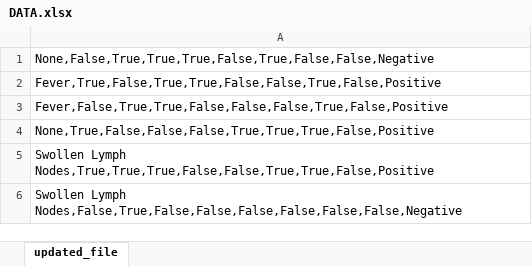
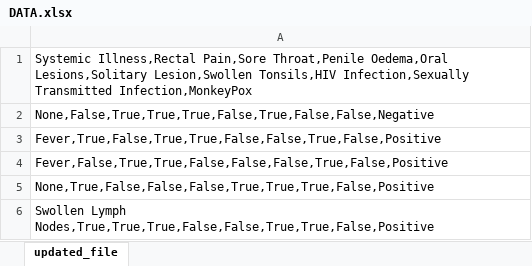
Before and after one commit to khenjyjohnelson/research-others, an Excel workbook: 04-Development/DATA.xlsx, sheet updated_file, drawn as a sheet; only a part is shown; the shorter side is filled out with more unchanged rows; values as stored, in another font and other column widths than the file's, no borders; the diff names each change by its address in the sheet, - before the commit and + after, or states it on an @@ line.

Commit message:
Update DATA.xlsx

```diff
--- a/04-Development/DATA.xlsx (sheet updated_file)
+++ b/04-Development/DATA.xlsx (sheet updated_file)
+row 1: Systemic Illness,Rectal Pain,Sore Throat,Penile Oedema,Oral Lesions,Solitary Lesion,Swollen Tonsils,HIV Infection,Sexually Transmitted Infection,MonkeyPox
```
